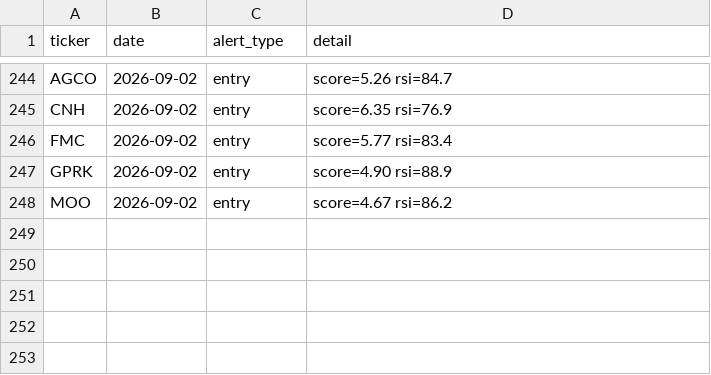
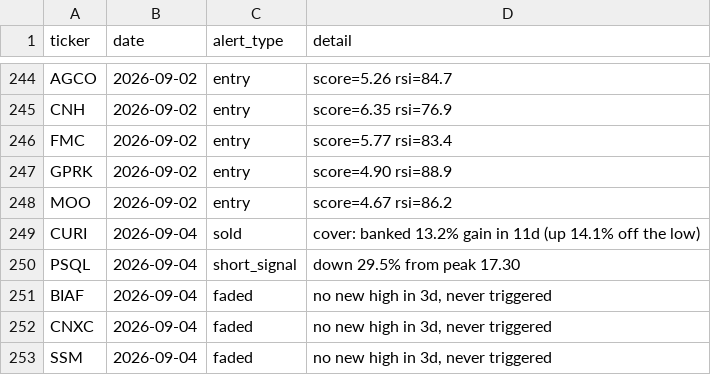
Before and after one commit to kgb1970-gh/stock-crash-tracker, a CSV file: data/alerts.csv, drawn as a sheet; only a part is shown, gaps mark what is left out.

```diff
--- a/data/alerts.csv
+++ b/data/alerts.csv
@@ -248 +248,6 @@ GPRK,2026-09-02,entry,score=4.90 rsi=88.9
 MOO,2026-09-02,entry,score=4.67 rsi=86.2
+CURI,2026-09-04,sold,cover: banked 13.2% gain in 11d (up 14.1% off the low)
+PSQL,2026-09-04,short_signal,down 29.5% from peak 17.30
+BIAF,2026-09-04,faded,"no new high in 3d, never triggered"
+CNXC,2026-09-04,faded,"no new high in 3d, never triggered"
+SSM,2026-09-04,faded,"no new high in 3d, never triggered"
```
Also changed, not shown: data/indicators.csv, data/signal_outcomes.csv, 2 other files.
